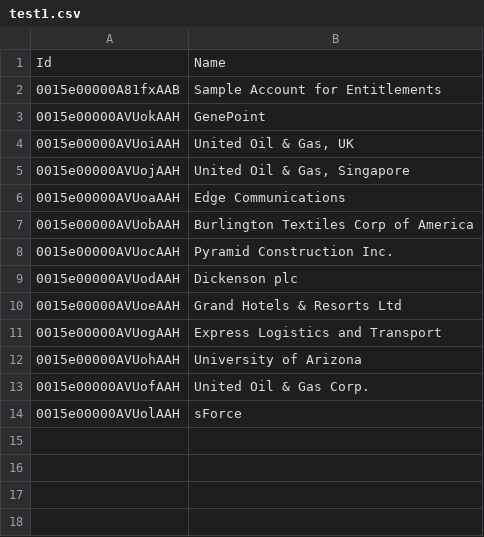
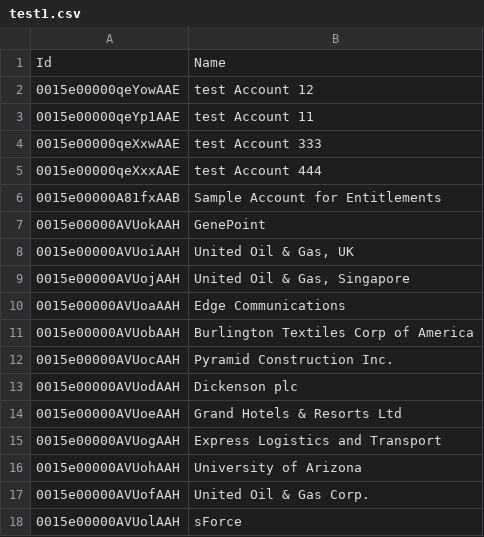
Before and after one commit to mar-ben/Salesforce-CLI, a CSV file: test1.csv, drawn as a sheet.

```diff
--- a/test1.csv
+++ b/test1.csv
@@ -1,2 +1,6 @@
 Id,Name
+0015e00000qeYowAAE,test Account 12
+0015e00000qeYp1AAE,test Account 11
+0015e00000qeXxwAAE,test Account 333
+0015e00000qeXxxAAE,test Account 444
 0015e00000A81fxAAB,Sample Account for Entitlements
```
Also changed, not shown: 5 other files.
